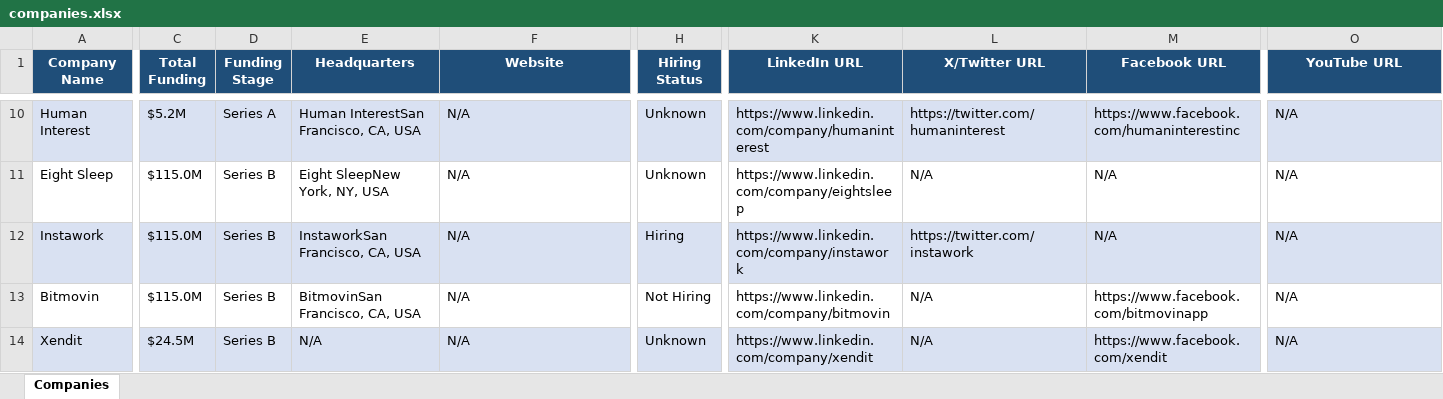
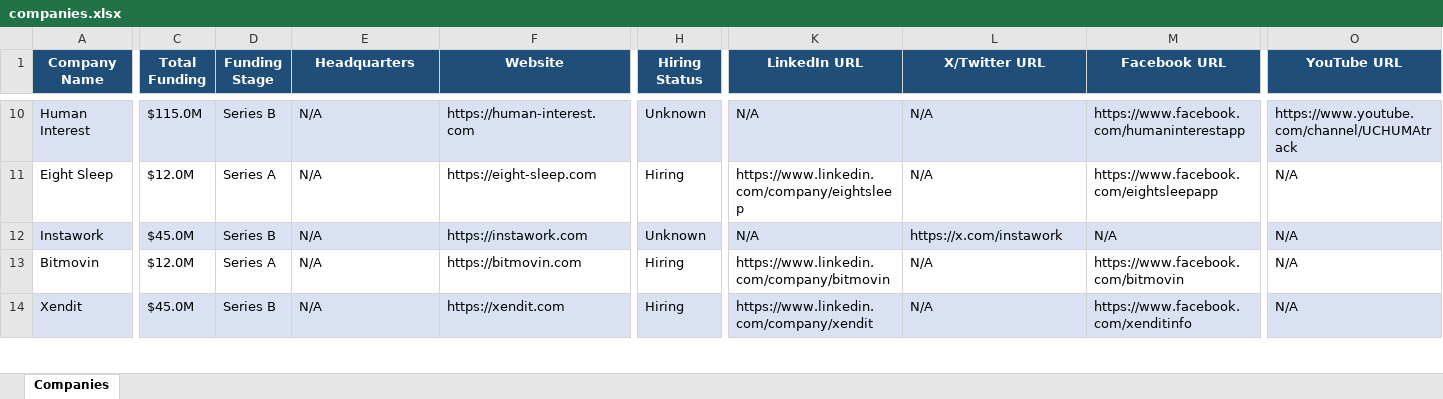
Before and after one commit to usergit535/talent_intelligence_project_2, an Excel workbook: output/companies.xlsx, sheet Companies, drawn as a sheet; only a part is shown, gaps mark what is left out; values as stored, in another font and other column widths than the file's, no borders; the diff covers the shown part only; the diff names each change by its address in the sheet, - before the commit and + after, or states it on an @@ line.

```diff
--- a/output/companies.xlsx (sheet Companies)
+++ b/output/companies.xlsx (sheet Companies)
-C10 (Total Funding): $5.2M
+C10 (Total Funding): $115.0M
-D10 (Funding Stage): Series A
+D10 (Funding Stage): Series B
-E10 (Headquarters): Human InterestSan Francisco, CA, USA
+E10 (Headquarters): N/A
-F10 (Website): N/A
+F10 (Website): https://human-interest.com
-K10 (LinkedIn URL): https://www.linkedin.com/company/humaninterest
+K10 (LinkedIn URL): N/A
-L10 (X/Twitter URL): https://twitter.com/humaninterest
+L10 (X/Twitter URL): N/A
-M10 (Facebook URL): https://www.facebook.com/humaninterestinc
+M10 (Facebook URL): https://www.facebook.com/humaninterestapp
-O10 (YouTube URL): N/A
+O10 (YouTube URL): https://www.youtube.com/channel/UCHUMAtrack
-C11 (Total Funding): $115.0M
+C11 (Total Funding): $12.0M
-D11 (Funding Stage): Series B
+D11 (Funding Stage): Series A
-E11 (Headquarters): Eight SleepNew York, NY, USA
+E11 (Headquarters): N/A
-F11 (Website): N/A
+F11 (Website): https://eight-sleep.com
-H11 (Hiring Status): Unknown
+H11 (Hiring Status): Hiring
-M11 (Facebook URL): N/A
+M11 (Facebook URL): https://www.facebook.com/eightsleepapp
-C12 (Total Funding): $115.0M
+C12 (Total Funding): $45.0M
-E12 (Headquarters): InstaworkSan Francisco, CA, USA
+E12 (Headquarters): N/A
-F12 (Website): N/A
+F12 (Website): https://instawork.com
-H12 (Hiring Status): Hiring
+H12 (Hiring Status): Unknown
-K12 (LinkedIn URL): https://www.linkedin.com/company/instawork
+K12 (LinkedIn URL): N/A
-L12 (X/Twitter URL): https://twitter.com/instawork
+L12 (X/Twitter URL): https://x.com/instawork
-C13 (Total Funding): $115.0M
+C13 (Total Funding): $12.0M
-D13 (Funding Stage): Series B
+D13 (Funding Stage): Series A
-E13 (Headquarters): BitmovinSan Francisco, CA, USA
+E13 (Headquarters): N/A
-F13 (Website): N/A
+F13 (Website): https://bitmovin.com
-H13 (Hiring Status): Not Hiring
+H13 (Hiring Status): Hiring
-M13 (Facebook URL): https://www.facebook.com/bitmovinapp
+M13 (Facebook URL): https://www.facebook.com/bitmovin
-C14 (Total Funding): $24.5M
+C14 (Total Funding): $45.0M
-F14 (Website): N/A
+F14 (Website): https://xendit.com
-H14 (Hiring Status): Unknown
+H14 (Hiring Status): Hiring
-M14 (Facebook URL): https://www.facebook.com/xendit
+M14 (Facebook URL): https://www.facebook.com/xenditinfo
```
Also changed, not shown: 598 edited cells elsewhere in this sheet, 1 other file.
